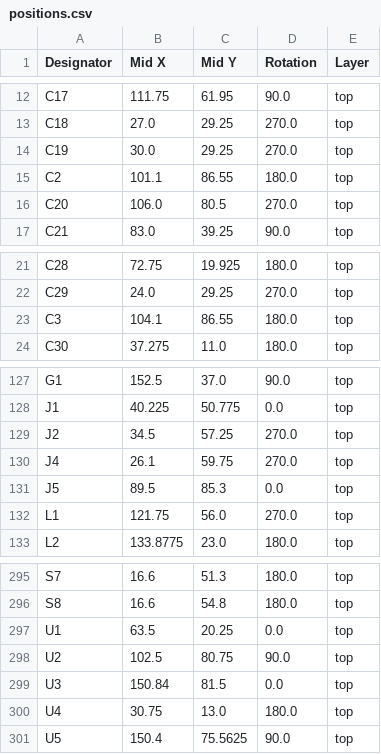
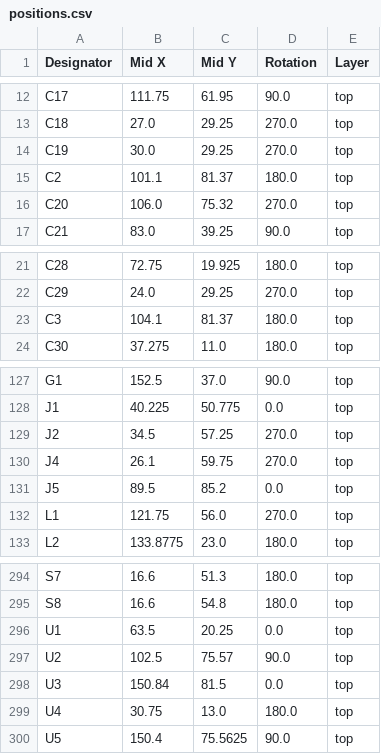
Before and after one commit to rusefi/rusefi-hardware, a CSV file: GDI-4ch/gerber/rev. d/positions.csv, drawn as a sheet; only a part is shown, gaps mark what is left out; the diff covers the shown part only.

```diff
--- a/GDI-4ch/gerber/rev. d/positions.csv
+++ b/GDI-4ch/gerber/rev. d/positions.csv
@@ -14,4 +14,4 @@ C18,27.0,29.25,270.0,top
 C19,30.0,29.25,270.0,top
-C2,101.1,86.55,180.0,top
-C20,106.0,80.5,270.0,top
+C2,101.1,81.37,180.0,top
+C20,106.0,75.32,270.0,top
 C21,83.0,39.25,90.0,top
@@ -22,3 +22,3 @@ C28,72.75,19.925,180.0,top
 C29,24.0,29.25,270.0,top
-C3,104.1,86.55,180.0,top
+C3,104.1,81.37,180.0,top
 C30,37.275,11.0,180.0,top
@@ -130,3 +130,3 @@ J2,34.5,57.25,270.0,top
 J4,26.1,59.75,270.0,top
-J5,89.5,85.3,0.0,top
+J5,89.5,85.2,0.0,top
 L1,121.75,56.0,270.0,top
@@ -297,3 +296,3 @@ S8,16.6,54.8,180.0,top
 U1,63.5,20.25,0.0,top
-U2,102.5,80.75,90.0,top
+U2,102.5,75.57,90.0,top
 U3,150.84,81.5,0.0,top
```
Also changed, not shown: 1 removed row and 33 edited cells elsewhere in this file, GDI-4ch/gerber/rev. d/bom.csv, 5 other files.
